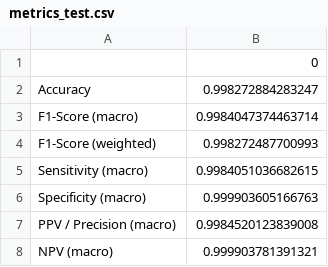
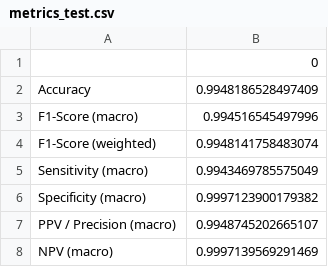
Before and after one commit to felipecuevasduval/challenge_grupo_2_2026, a CSV file: src/challenge_code/outs/Prueba1/metrics_test.csv, drawn as a sheet.

```diff
--- a/src/challenge_code/outs/Prueba1/metrics_test.csv
+++ b/src/challenge_code/outs/Prueba1/metrics_test.csv
@@ -1,8 +1,8 @@
 ,0
-Accuracy,0.998272884283247
-F1-Score (macro),0.9984047374463714
-F1-Score (weighted),0.998272487700993
-Sensitivity (macro),0.9984051036682615
-Specificity (macro),0.999903605166763
-PPV / Precision (macro),0.9984520123839008
-NPV (macro),0.999903781391321
+Accuracy,0.9948186528497409
+F1-Score (macro),0.994516545497996
+F1-Score (weighted),0.9948141758483074
+Sensitivity (macro),0.9943469785575049
+Specificity (macro),0.9997123900179382
+PPV / Precision (macro),0.9948745202665107
+NPV (macro),0.9997139569291469
```
Also changed, not shown: src/challenge_code/outs/Prueba1/confusion_matrix_test.csv, src/challenge_code/outs/Prueba_imagenes_internet/confusion_matrix_test.csv, 15 other files.
